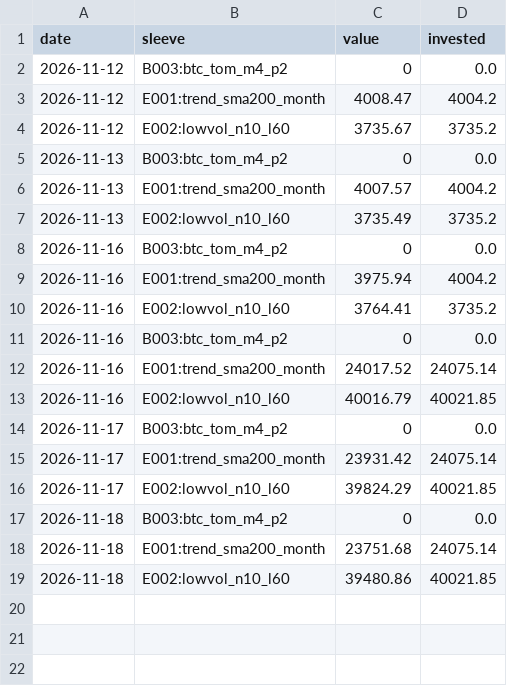
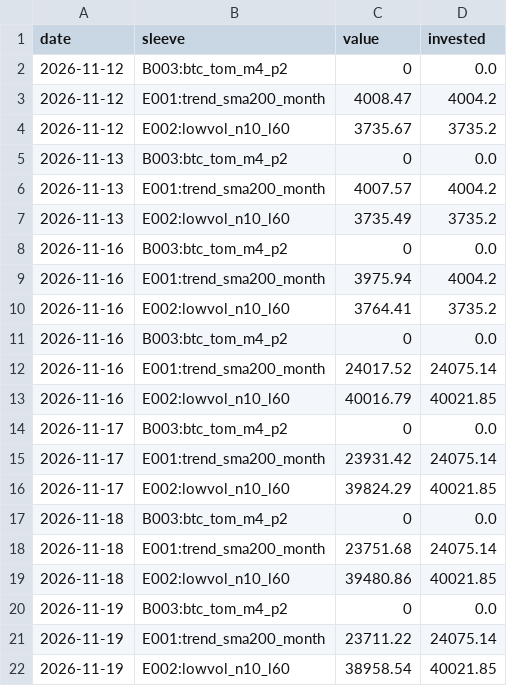
Before and after one commit to IdanLevy0/Alpaca-Paper-Runner, a CSV file: state/daily/values.csv, drawn as a sheet.

Commit message:
runner state

```diff
--- a/state/daily/values.csv
+++ b/state/daily/values.csv
@@ -19 +19,4 @@ date,sleeve,value,invested
 2026-11-18,E002:lowvol_n10_l60,39480.86,40021.85
+2026-11-19,B003:btc_tom_m4_p2,0,0.0
+2026-11-19,E001:trend_sma200_month,23711.22,24075.14
+2026-11-19,E002:lowvol_n10_l60,38958.54,40021.85
```
Also changed, not shown: 3 other files.
